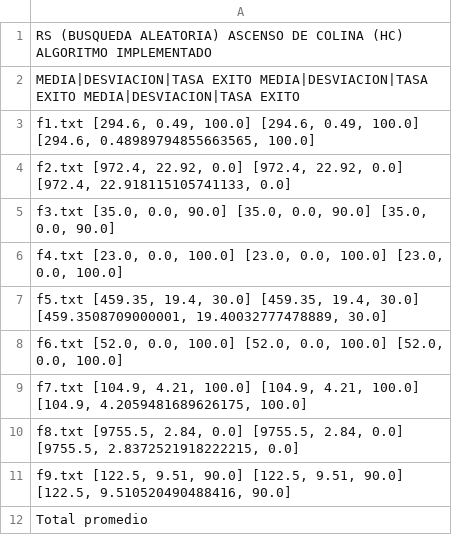
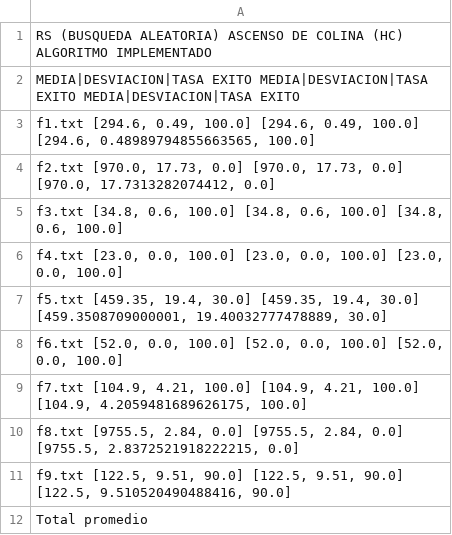
Before and after one commit to kabutoblanco/variable_neighbourhood_search_mh, a CSV file: dataExport.csv (was data/exports/dataExport.csv), drawn as a sheet.

```diff
--- a/data/exports/dataExport.csv
+++ b/dataExport.csv
@@ -3,4 +3,4 @@
 "f1.txt            [294.6, 0.49, 100.0]                [294.6, 0.49, 100.0]                [294.6, 0.48989794855663565, 100.0]"
-"f2.txt            [972.4, 22.92, 0.0]                [972.4, 22.92, 0.0]                [972.4, 22.918115105741133, 0.0]"
-"f3.txt            [35.0, 0.0, 90.0]                [35.0, 0.0, 90.0]                [35.0, 0.0, 90.0]"
+"f2.txt            [970.0, 17.73, 0.0]                [970.0, 17.73, 0.0]                [970.0, 17.7313282074412, 0.0]"
+"f3.txt            [34.8, 0.6, 100.0]                [34.8, 0.6, 100.0]                [34.8, 0.6, 100.0]"
 "f4.txt            [23.0, 0.0, 100.0]                [23.0, 0.0, 100.0]                [23.0, 0.0, 100.0]"
```
Also changed, not shown: 5 other files.
